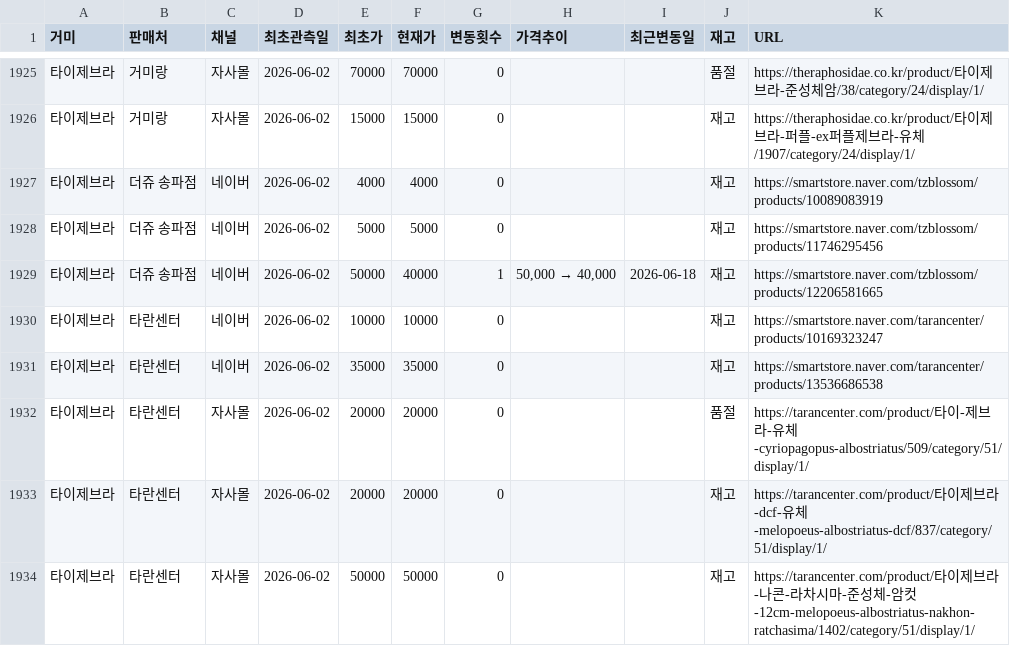
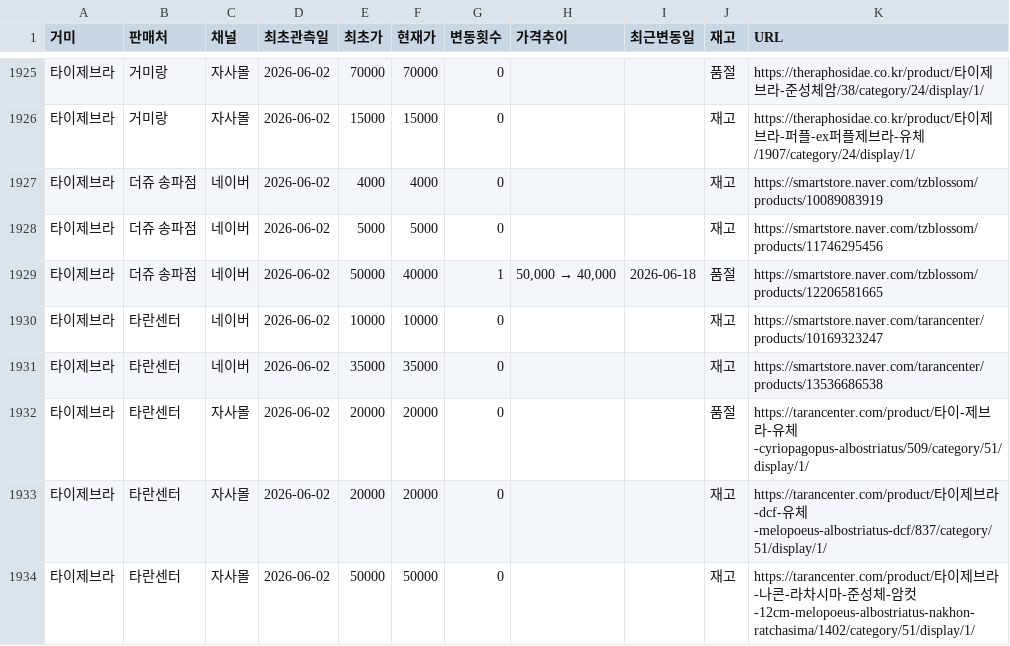
Before and after one commit to janghongku/tarantula-prices, a CSV file: outputs/종별_가격현황.csv, drawn as a sheet; only a part is shown, gaps mark what is left out.

```diff
--- a/outputs/종별_가격현황.csv
+++ b/outputs/종별_가격현황.csv
@@ -1928,3 +1928,3 @@
 타이제브라,더쥬 송파점,네이버,2026-06-02,5000,5000,0,,,재고,https://smartstore.naver.com/tzblossom/products/11746295456
-타이제브라,더쥬 송파점,네이버,2026-06-02,50000,40000,1,"50,000 → 40,000",2026-06-18,재고,https://smartstore.naver.com/tzblossom/products/12206581665
+타이제브라,더쥬 송파점,네이버,2026-06-02,50000,40000,1,"50,000 → 40,000",2026-06-18,품절,https://smartstore.naver.com/tzblossom/products/12206581665
 타이제브라,타란센터,네이버,2026-06-02,10000,10000,0,,,재고,https://smartstore.naver.com/tarancenter/products/10169323247
```
Also changed, not shown: 2 other files.
